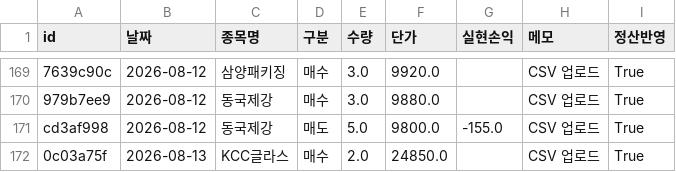
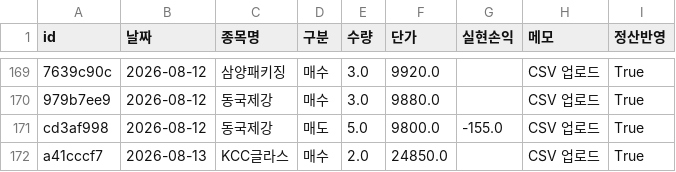
Before and after one commit to frel7022-png/files1, a CSV file: transactions.csv, drawn as a sheet; only a part is shown, gaps mark what is left out; the diff names each change by its address in the sheet, - before the commit and + after, or states it on an @@ line.

Commit message:
transactions.csv 업데이트

```diff
--- a/transactions.csv
+++ b/transactions.csv
-A172 (id): 0c03a75f
+A172 (id): a41cccf7
```
